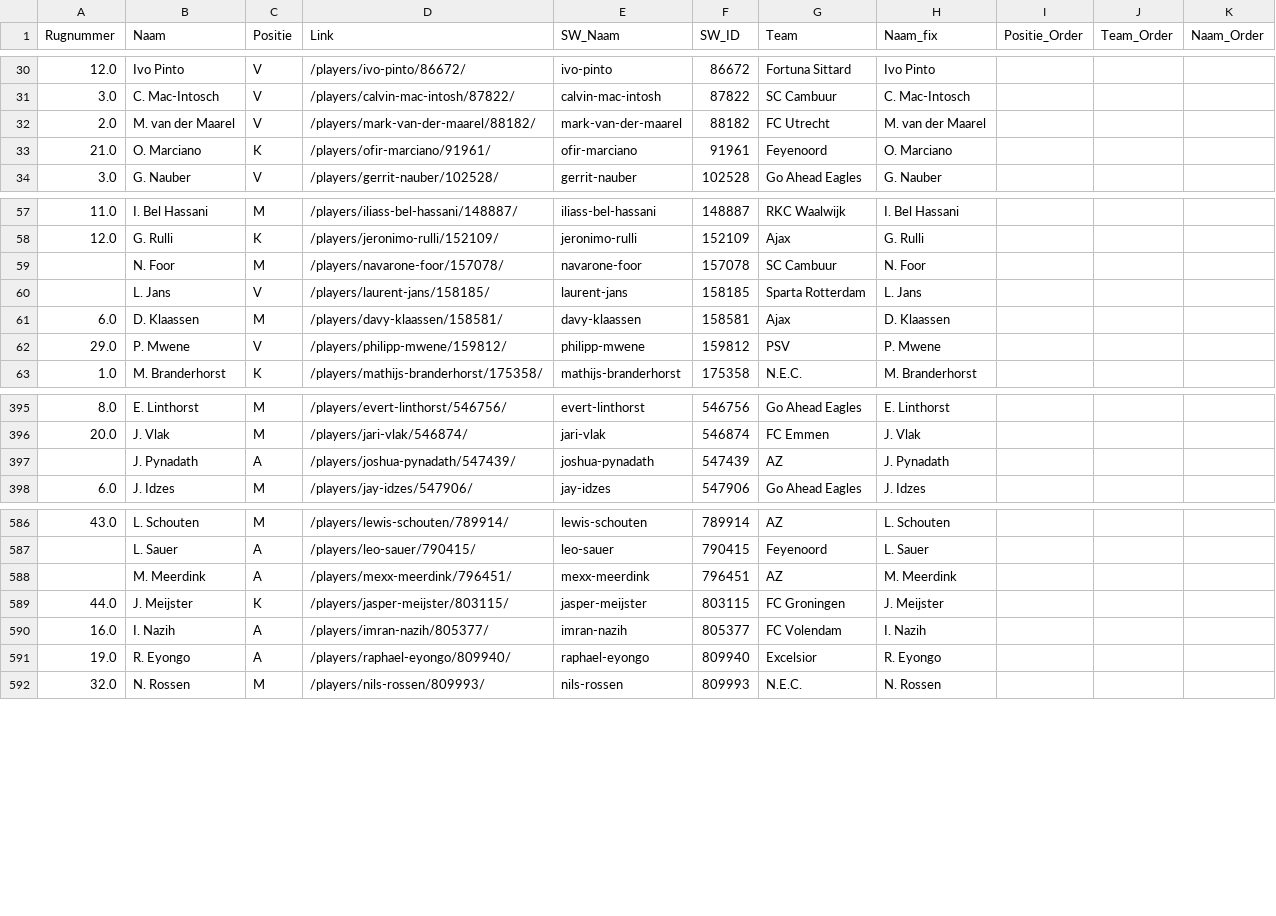
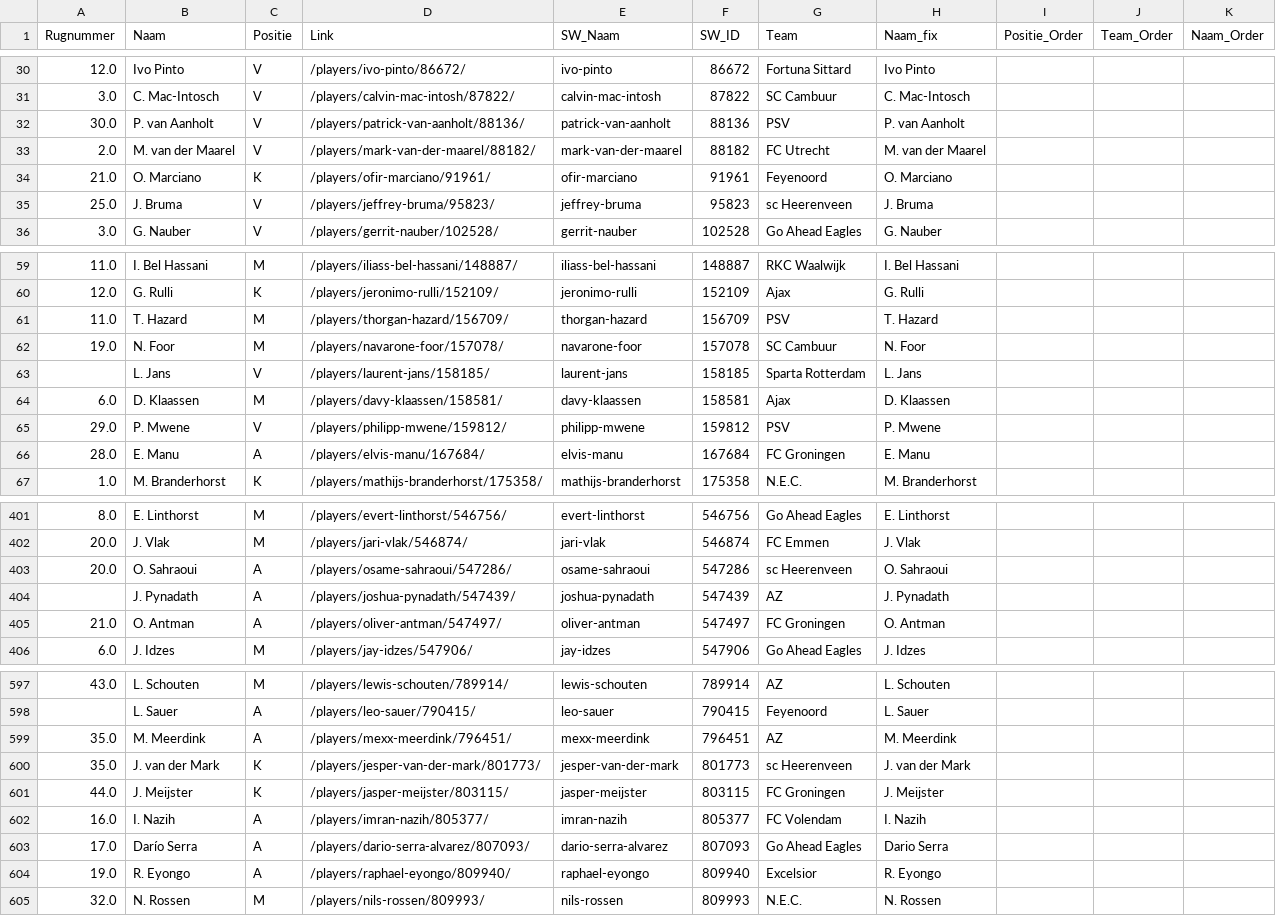
Before and after one commit to mfleuren/sport-scraping, a CSV file: scraper_soccerway/dash/data/dim_players.csv, drawn as a sheet; only a part is shown, gaps mark what is left out; the diff covers the shown part only.

Commit message:
New data + correct paths for saving dash data

```diff
--- a/scraper_soccerway/dash/data/dim_players.csv
+++ b/scraper_soccerway/dash/data/dim_players.csv
@@ -31,4 +31,6 @@ Rugnummer;Naam;Positie;Link;SW_Naam;SW_ID;Team;Naam_fix;Positie_Order;Team_Order
 3.0;C. Mac-Intosch;V;/players/calvin-mac-intosh/87822/;calvin-mac-intosh;87822;SC Cambuur;C. Mac-Intosch;;;
+30.0;P. van Aanholt;V;/players/patrick-van-aanholt/88136/;patrick-van-aanholt;88136;PSV;P. van Aanholt;;;
 2.0;M. van der Maarel;V;/players/mark-van-der-maarel/88182/;mark-van-der-maarel;88182;FC Utrecht;M. van der Maarel;;;
 21.0;O. Marciano;K;/players/ofir-marciano/91961/;ofir-marciano;91961;Feyenoord;O. Marciano;;;
+25.0;J. Bruma;V;/players/jeffrey-bruma/95823/;jeffrey-bruma;95823;sc Heerenveen;J. Bruma;;;
 3.0;G. Nauber;V;/players/gerrit-nauber/102528/;gerrit-nauber;102528;Go Ahead Eagles;G. Nauber;;;
@@ -58,3 +60,4 @@ Rugnummer;Naam;Positie;Link;SW_Naam;SW_ID;Team;Naam_fix;Positie_Order;Team_Order
 12.0;G. Rulli;K;/players/jeronimo-rulli/152109/;jeronimo-rulli;152109;Ajax;G. Rulli;;;
-;N. Foor;M;/players/navarone-foor/157078/;navarone-foor;157078;SC Cambuur;N. Foor;;;
+11.0;T. Hazard;M;/players/thorgan-hazard/156709/;thorgan-hazard;156709;PSV;T. Hazard;;;
+19.0;N. Foor;M;/players/navarone-foor/157078/;navarone-foor;157078;SC Cambuur;N. Foor;;;
 ;L. Jans;V;/players/laurent-jans/158185/;laurent-jans;158185;Sparta Rotterdam;L. Jans;;;
@@ -62,2 +65,3 @@ Rugnummer;Naam;Positie;Link;SW_Naam;SW_ID;Team;Naam_fix;Positie_Order;Team_Order
 29.0;P. Mwene;V;/players/philipp-mwene/159812/;philipp-mwene;159812;PSV;P. Mwene;;;
+28.0;E. Manu;A;/players/elvis-manu/167684/;elvis-manu;167684;FC Groningen;E. Manu;;;
 1.0;M. Branderhorst;K;/players/mathijs-branderhorst/175358/;mathijs-branderhorst;175358;N.E.C.;M. Branderhorst;;;
@@ -396,3 +402,5 @@ Rugnummer;Naam;Positie;Link;SW_Naam;SW_ID;Team;Naam_fix;Positie_Order;Team_Order
 20.0;J. Vlak;M;/players/jari-vlak/546874/;jari-vlak;546874;FC Emmen;J. Vlak;;;
+20.0;O. Sahraoui;A;/players/osame-sahraoui/547286/;osame-sahraoui;547286;sc Heerenveen;O. Sahraoui;;;
 ;J. Pynadath;A;/players/joshua-pynadath/547439/;joshua-pynadath;547439;AZ;J. Pynadath;;;
+21.0;O. Antman;A;/players/oliver-antman/547497/;oliver-antman;547497;FC Groningen;O. Antman;;;
 6.0;J. Idzes;M;/players/jay-idzes/547906/;jay-idzes;547906;Go Ahead Eagles;J. Idzes;;;
@@ -587,5 +598,7 @@ Rugnummer;Naam;Positie;Link;SW_Naam;SW_ID;Team;Naam_fix;Positie_Order;Team_Order
 ;L. Sauer;A;/players/leo-sauer/790415/;leo-sauer;790415;Feyenoord;L. Sauer;;;
-;M. Meerdink;A;/players/mexx-meerdink/796451/;mexx-meerdink;796451;AZ;M. Meerdink;;;
+35.0;M. Meerdink;A;/players/mexx-meerdink/796451/;mexx-meerdink;796451;AZ;M. Meerdink;;;
+35.0;J. van der Mark;K;/players/jesper-van-der-mark/801773/;jesper-van-der-mark;801773;sc Heerenveen;J. van der Mark;;;
 44.0;J. Meijster;K;/players/jasper-meijster/803115/;jasper-meijster;803115;FC Groningen;J. Meijster;;;
 16.0;I. Nazih;A;/players/imran-nazih/805377/;imran-nazih;805377;FC Volendam;I. Nazih;;;
+17.0;Darío Serra;A;/players/dario-serra-alvarez/807093/;dario-serra-alvarez;807093;Go Ahead Eagles;Dario Serra;;;
 19.0;R. Eyongo;A;/players/raphael-eyongo/809940/;raphael-eyongo;809940;Excelsior;R. Eyongo;;;
```
Also changed, not shown: 5 added rows and 18 edited cells elsewhere in this file, scraper_soccerway/dash/data/substitutions.csv, 3 other files.
